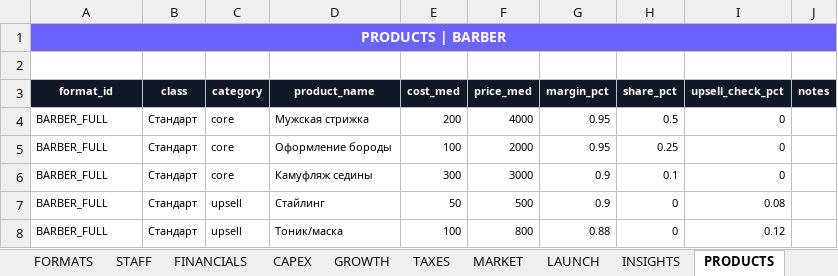
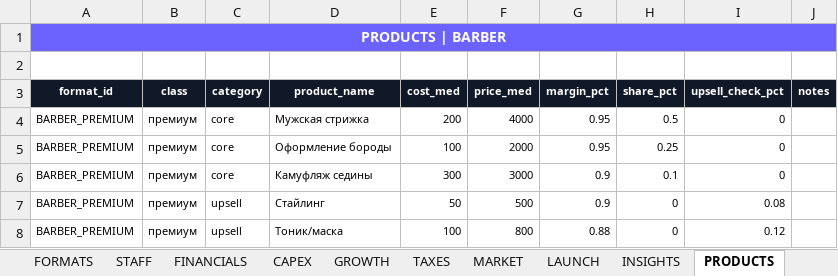
Before and after one commit to academyzerek-ops/ZEREK, an Excel workbook: data/kz/niches/niche_formats_BARBER.xlsx, sheet PRODUCTS, drawn as a sheet; values as stored, in another font and other column widths than the file's, no borders; the diff names each change by its address in the sheet, - before the commit and + after, or states it on an @@ line.

```diff
--- a/data/kz/niches/niche_formats_BARBER.xlsx (sheet PRODUCTS)
+++ b/data/kz/niches/niche_formats_BARBER.xlsx (sheet PRODUCTS)
-A4:A8 (format_id): BARBER_FULL
+A4:A8 (format_id): BARBER_PREMIUM
-B4:B8 (class): Стандарт
+B4:B8 (class): премиум
```
Also changed, not shown: sheet CAPEX, sheet TAXES, sheet GROWTH, sheet STAFF, sheet FORMATS, sheet FINANCIALS, 4 more sheets, data/kz/niches/niche_formats_GROCERY.xlsx, data/kz/niches/niche_formats_MANICURE.xlsx, 8 other files.
